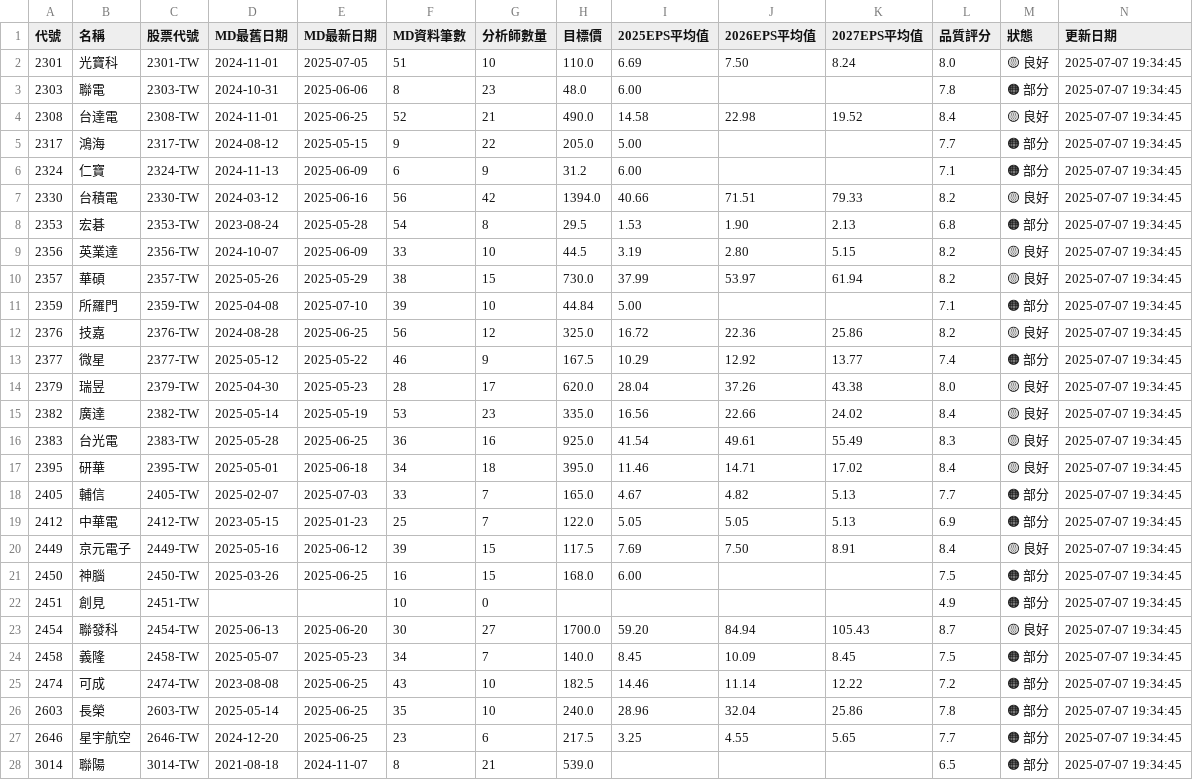
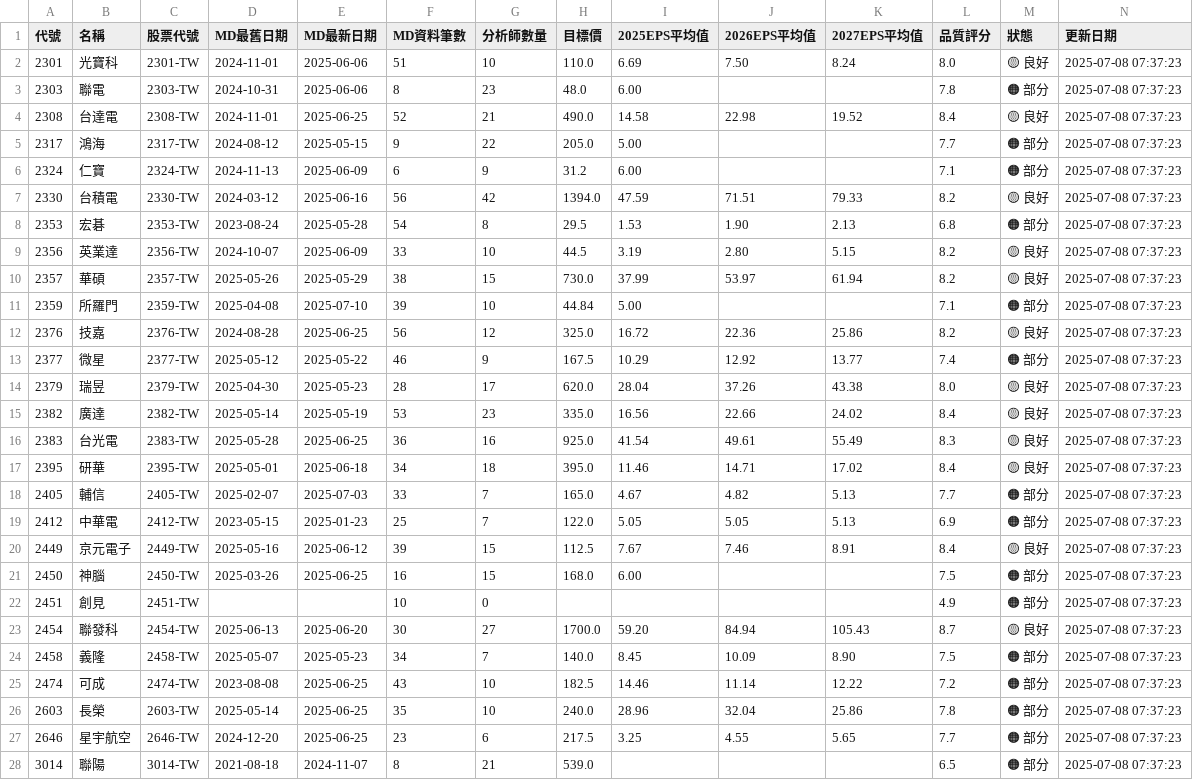
Before and after one commit to wenchiehlee/GoogleSearch, a CSV file: data/reports/portfolio_summary_latest.csv, drawn as a sheet; only a part is shown; the diff covers the shown part only.

```diff
--- a/data/reports/portfolio_summary_latest.csv
+++ b/data/reports/portfolio_summary_latest.csv
@@ -1,28 +1,28 @@
 代號,名稱,股票代號,MD最舊日期,MD最新日期,MD資料筆數,分析師數量,目標價,2025EPS平均值,2026EPS平均值,2027EPS平均值,品質評分,狀態,更新日期
-2301,光寶科,2301-TW,2024-11-01,2025-07-05,51,10,110.0,6.69,7.50,8.24,8.0,🟡 良好,2025-07-07 19:34:45
-2303,聯電,2303-TW,2024-10-31,2025-06-06,8,23,48.0,6.00,,,7.8,🟠 部分,2025-07-07 19:34:45
-2308,台達電,2308-TW,2024-11-01,2025-06-25,52,21,490.0,14.58,22.98,19.52,8.4,🟡 良好,2025-07-07 19:34:45
-2317,鴻海,2317-TW,2024-08-12,2025-05-15,9,22,205.0,5.00,,,7.7,🟠 部分,2025-07-07 19:34:45
-2324,仁寶,2324-TW,2024-11-13,2025-06-09,6,9,31.2,6.00,,,7.1,🟠 部分,2025-07-07 19:34:45
-2330,台積電,2330-TW,2024-03-12,2025-06-16,56,42,1394.0,40.66,71.51,79.33,8.2,🟡 良好,2025-07-07 19:34:45
-2353,宏碁,2353-TW,2023-08-24,2025-05-28,54,8,29.5,1.53,1.90,2.13,6.8,🟠 部分,2025-07-07 19:34:45
-2356,英業達,2356-TW,2024-10-07,2025-06-09,33,10,44.5,3.19,2.80,5.15,8.2,🟡 良好,2025-07-07 19:34:45
-2357,華碩,2357-TW,2025-05-26,2025-05-29,38,15,730.0,37.99,53.97,61.94,8.2,🟡 良好,2025-07-07 19:34:45
-2359,所羅門,2359-TW,2025-04-08,2025-07-10,39,10,44.84,5.00,,,7.1,🟠 部分,2025-07-07 19:34:45
-2376,技嘉,2376-TW,2024-08-28,2025-06-25,56,12,325.0,16.72,22.36,25.86,8.2,🟡 良好,2025-07-07 19:34:45
-2377,微星,2377-TW,2025-05-12,2025-05-22,46,9,167.5,10.29,12.92,13.77,7.4,🟠 部分,2025-07-07 19:34:45
-2379,瑞昱,2379-TW,2025-04-30,2025-05-23,28,17,620.0,28.04,37.26,43.38,8.0,🟡 良好,2025-07-07 19:34:45
-2382,廣達,2382-TW,2025-05-14,2025-05-19,53,23,335.0,16.56,22.66,24.02,8.4,🟡 良好,2025-07-07 19:34:45
-2383,台光電,2383-TW,2025-05-28,2025-06-25,36,16,925.0,41.54,49.61,55.49,8.3,🟡 良好,2025-07-07 19:34:45
-2395,研華,2395-TW,2025-05-01,2025-06-18,34,18,395.0,11.46,14.71,17.02,8.4,🟡 良好,2025-07-07 19:34:45
-2405,輔信,2405-TW,2025-02-07,2025-07-03,33,7,165.0,4.67,4.82,5.13,7.7,🟠 部分,2025-07-07 19:34:45
-2412,中華電,2412-TW,2023-05-15,2025-01-23,25,7,122.0,5.05,5.05,5.13,6.9,🟠 部分,2025-07-07 19:34:45
-2449,京元電子,2449-TW,2025-05-16,2025-06-12,39,15,117.5,7.69,7.50,8.91,8.4,🟡 良好,2025-07-07 19:34:45
-2450,神腦,2450-TW,2025-03-26,2025-06-25,16,15,168.0,6.00,,,7.5,🟠 部分,2025-07-07 19:34:45
-2451,創見,2451-TW,,,10,0,,,,,4.9,🟠 部分,2025-07-07 19:34:45
-2454,聯發科,2454-TW,2025-06-13,2025-06-20,30,27,1700.0,59.20,84.94,105.43,8.7,🟡 良好,2025-07-07 19:34:45
-2458,義隆,2458-TW,2025-05-07,2025-05-23,34,7,140.0,8.45,10.09,8.45,7.5,🟠 部分,2025-07-07 19:34:45
-2474,可成,2474-TW,2023-08-08,2025-06-25,43,10,182.5,14.46,11.14,12.22,7.2,🟠 部分,2025-07-07 19:34:45
-2603,長榮,2603-TW,2025-05-14,2025-06-25,35,10,240.0,28.96,32.04,25.86,7.8,🟠 部分,2025-07-07 19:34:45
-2646,星宇航空,2646-TW,2024-12-20,2025-06-25,23,6,217.5,3.25,4.55,5.65,7.7,🟠 部分,2025-07-07 19:34:45
-3014,聯陽,3014-TW,2021-08-18,2024-11-07,8,21,539.0,,,,6.5,🟠 部分,2025-07-07 19:34:45
+2301,光寶科,2301-TW,2024-11-01,2025-06-06,51,10,110.0,6.69,7.50,8.24,8.0,🟡 良好,2025-07-08 07:37:23
+2303,聯電,2303-TW,2024-10-31,2025-06-06,8,23,48.0,6.00,,,7.8,🟠 部分,2025-07-08 07:37:23
+2308,台達電,2308-TW,2024-11-01,2025-06-25,52,21,490.0,14.58,22.98,19.52,8.4,🟡 良好,2025-07-08 07:37:23
+2317,鴻海,2317-TW,2024-08-12,2025-05-15,9,22,205.0,5.00,,,7.7,🟠 部分,2025-07-08 07:37:23
+2324,仁寶,2324-TW,2024-11-13,2025-06-09,6,9,31.2,6.00,,,7.1,🟠 部分,2025-07-08 07:37:23
+2330,台積電,2330-TW,2024-03-12,2025-06-16,56,42,1394.0,47.59,71.51,79.33,8.2,🟡 良好,2025-07-08 07:37:23
+2353,宏碁,2353-TW,2023-08-24,2025-05-28,54,8,29.5,1.53,1.90,2.13,6.8,🟠 部分,2025-07-08 07:37:23
+2356,英業達,2356-TW,2024-10-07,2025-06-09,33,10,44.5,3.19,2.80,5.15,8.2,🟡 良好,2025-07-08 07:37:23
+2357,華碩,2357-TW,2025-05-26,2025-05-29,38,15,730.0,37.99,53.97,61.94,8.2,🟡 良好,2025-07-08 07:37:23
+2359,所羅門,2359-TW,2025-04-08,2025-07-10,39,10,44.84,5.00,,,7.1,🟠 部分,2025-07-08 07:37:23
+2376,技嘉,2376-TW,2024-08-28,2025-06-25,56,12,325.0,16.72,22.36,25.86,8.2,🟡 良好,2025-07-08 07:37:23
+2377,微星,2377-TW,2025-05-12,2025-05-22,46,9,167.5,10.29,12.92,13.77,7.4,🟠 部分,2025-07-08 07:37:23
+2379,瑞昱,2379-TW,2025-04-30,2025-05-23,28,17,620.0,28.04,37.26,43.38,8.0,🟡 良好,2025-07-08 07:37:23
+2382,廣達,2382-TW,2025-05-14,2025-05-19,53,23,335.0,16.56,22.66,24.02,8.4,🟡 良好,2025-07-08 07:37:23
+2383,台光電,2383-TW,2025-05-28,2025-06-25,36,16,925.0,41.54,49.61,55.49,8.3,🟡 良好,2025-07-08 07:37:23
+2395,研華,2395-TW,2025-05-01,2025-06-18,34,18,395.0,11.46,14.71,17.02,8.4,🟡 良好,2025-07-08 07:37:23
+2405,輔信,2405-TW,2025-02-07,2025-07-03,33,7,165.0,4.67,4.82,5.13,7.7,🟠 部分,2025-07-08 07:37:23
+2412,中華電,2412-TW,2023-05-15,2025-01-23,25,7,122.0,5.05,5.05,5.13,6.9,🟠 部分,2025-07-08 07:37:23
+2449,京元電子,2449-TW,2025-05-16,2025-06-12,39,15,112.5,7.67,7.46,8.91,8.4,🟡 良好,2025-07-08 07:37:23
+2450,神腦,2450-TW,2025-03-26,2025-06-25,16,15,168.0,6.00,,,7.5,🟠 部分,2025-07-08 07:37:23
+2451,創見,2451-TW,,,10,0,,,,,4.9,🟠 部分,2025-07-08 07:37:23
+2454,聯發科,2454-TW,2025-06-13,2025-06-20,30,27,1700.0,59.20,84.94,105.43,8.7,🟡 良好,2025-07-08 07:37:23
+2458,義隆,2458-TW,2025-05-07,2025-05-23,34,7,140.0,8.45,10.09,8.90,7.5,🟠 部分,2025-07-08 07:37:23
+2474,可成,2474-TW,2023-08-08,2025-06-25,43,10,182.5,14.46,11.14,12.22,7.2,🟠 部分,2025-07-08 07:37:23
+2603,長榮,2603-TW,2025-05-14,2025-06-25,35,10,240.0,28.96,32.04,25.86,7.8,🟠 部分,2025-07-08 07:37:23
+2646,星宇航空,2646-TW,2024-12-20,2025-06-25,23,6,217.5,3.25,4.55,5.65,7.7,🟠 部分,2025-07-08 07:37:23
+3014,聯陽,3014-TW,2021-08-18,2024-11-07,8,21,539.0,,,,6.5,🟠 部分,2025-07-08 07:37:23
```
Also changed, not shown: 33 edited cells elsewhere in this file, data/reports/detailed_report_latest.csv, data/reports/validation_summary_latest.csv, 5 other files.
